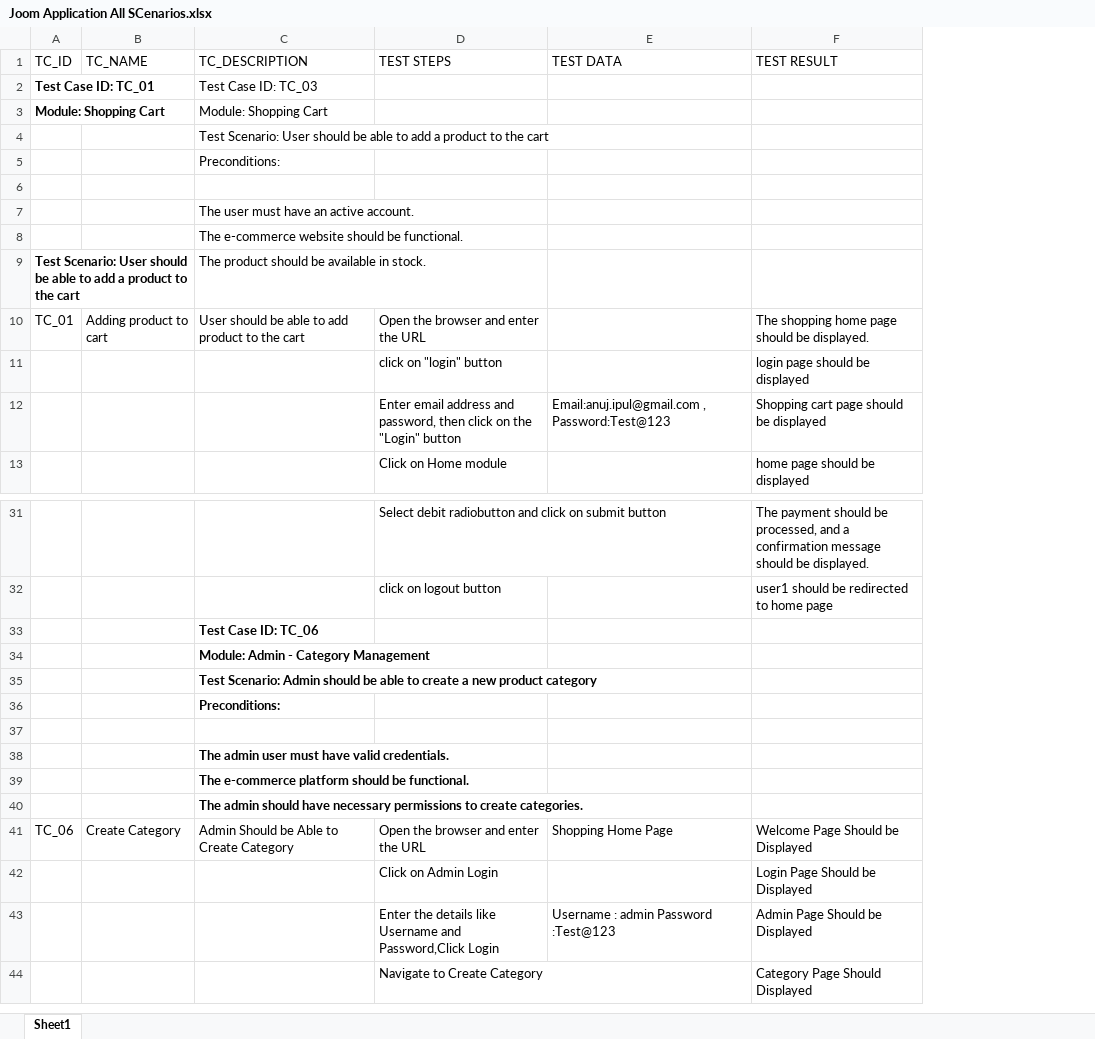
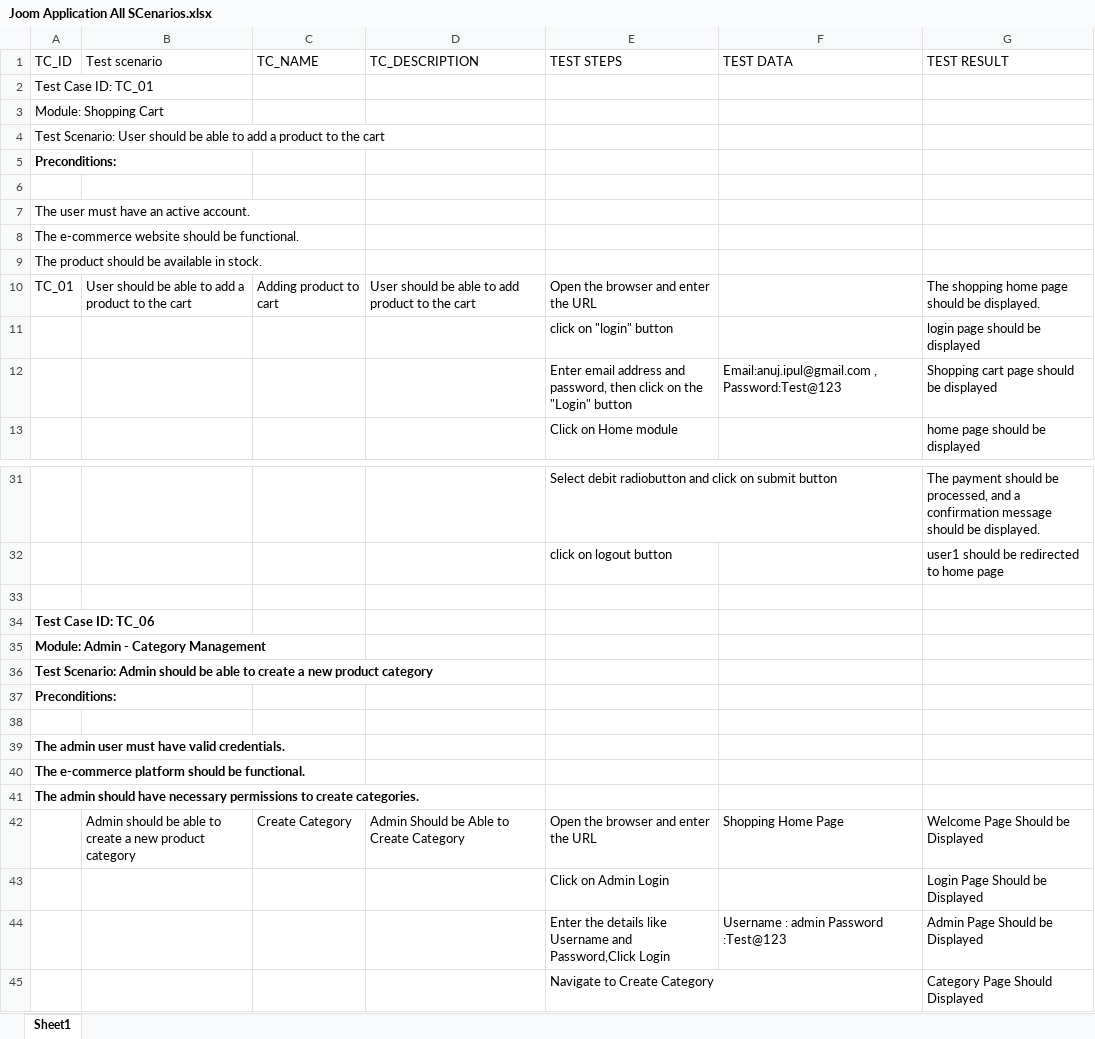
Before and after one commit to Lakshmeshwarsoumya/RepoProject, an Excel workbook: src/main/resources/Joom Application All SCenarios.xlsx, sheet Sheet1, drawn as a sheet; only a part is shown, gaps mark what is left out; values as stored, in another font and other column widths than the file's, no borders; removed rows and columns are numbered as before the commit, all else as after; the diff covers the shown part only; the diff names each change by its address in the sheet, - before the commit and + after, or states it on an @@ line.

Commit message:
com

```diff
--- a/src/main/resources/Joom Application All SCenarios.xlsx (sheet Sheet1)
+++ b/src/main/resources/Joom Application All SCenarios.xlsx (sheet Sheet1)
+column B (Test scenario), row 10: User should be able to add a product to the cart; row 42: Admin should be able to create a new product category
-A2:A3 bold: on
+A2:A3 bold: off
-D2 (TC_DESCRIPTION): Test Case ID: TC_03
+D2 (TC_DESCRIPTION): (empty)
-D3 (TC_DESCRIPTION): Module: Shopping Cart
+D3 (TC_DESCRIPTION): (empty)
-row 4:  |  | Test Scenario: User should be able to add a product to the cart
-row 5:  |  | Preconditions:
+row 4: Test Scenario: User should be able to add a product to the cart
+row 5: Preconditions:
-row 7:  |  | The user must have an active account.
-row 8:  |  | The e-commerce website should be functional.
-row 9: Test Scenario: User should be able to add a product to the cart |  | The product should be available in stock.
+row 7: The user must have an active account.
+row 8: The e-commerce website should be functional.
+row 9: The product should be available in stock.
-row 33:  |  | Test Case ID: TC_06
-row 34:  |  | Module: Admin - Category Management
-row 35:  |  | Test Scenario: Admin should be able to create a new product category
-row 36:  |  | Preconditions:
-row 38:  |  | The admin user must have valid credentials.
-row 39:  |  | The e-commerce platform should be functional.
+row 34: Test Case ID: TC_06
+row 35: Module: Admin - Category Management
+row 36: Test Scenario: Admin should be able to create a new product category
+row 37: Preconditions:
-D38 (TC_DESCRIPTION): The admin should have necessary permissions to create categories.
+D38 (TC_DESCRIPTION): (empty)
+row 39: The admin user must have valid credentials.
+row 40: The e-commerce platform should be functional.
+row 41: The admin should have necessary permissions to create categories.
-A42 (TC_ID): TC_06
+A42 (TC_ID): (empty)
```
Also changed, not shown: 8 added rows, 8 removed rows, 6 edited cells and cell formats elsewhere in this sheet.
